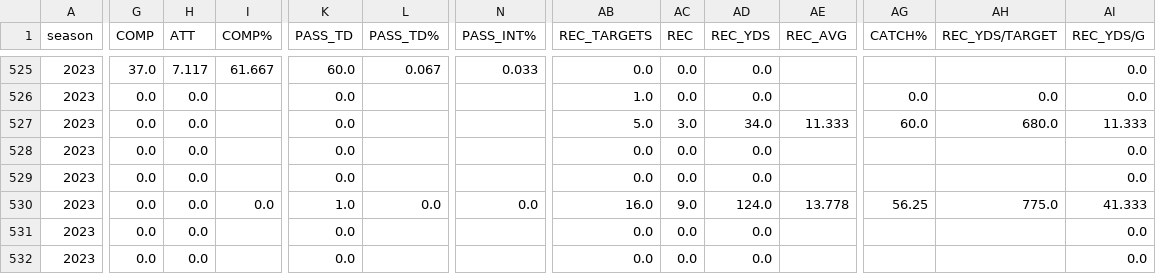
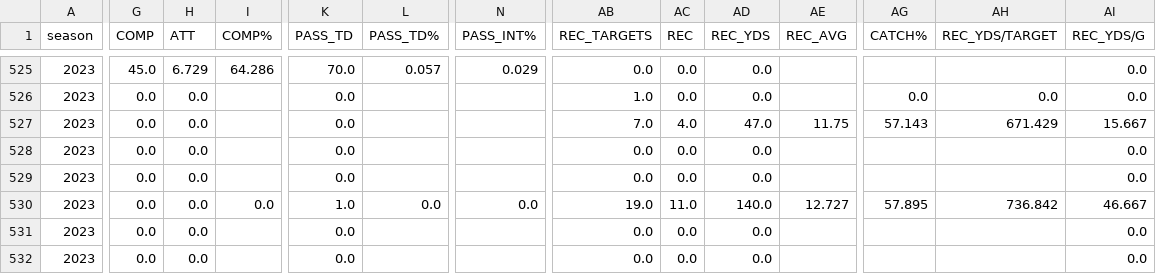
Before and after one commit to armstjc/usfl-2022-data-repository, a CSV file: player_stats/season_stats/csv/2023_player_stats.csv, drawn as a sheet; only a part is shown, gaps mark what is left out; the diff covers the shown part only; the diff names each change by its address in the sheet, - before the commit and + after, or states it on an @@ line.

```diff
--- a/player_stats/season_stats/csv/2023_player_stats.csv
+++ b/player_stats/season_stats/csv/2023_player_stats.csv
-G525 (COMP): 37.0
+G525 (COMP): 45.0
-H525 (ATT): 7.117
+H525 (ATT): 6.729
-I525 (COMP%): 61.667
+I525 (COMP%): 64.286
-K525 (PASS_TD): 60.0
+K525 (PASS_TD): 70.0
-L525 (PASS_TD%): 0.067
+L525 (PASS_TD%): 0.057
-N525 (PASS_INT%): 0.033
+N525 (PASS_INT%): 0.029
-AB527 (REC_TARGETS): 5.0
+AB527 (REC_TARGETS): 7.0
-AC527 (REC): 3.0
+AC527 (REC): 4.0
-AD527 (REC_YDS): 34.0
+AD527 (REC_YDS): 47.0
-AE527 (REC_AVG): 11.333
+AE527 (REC_AVG): 11.75
-AG527 (CATCH%): 60.0
+AG527 (CATCH%): 57.143
-AH527 (REC_YDS/TARGET): 680.0
+AH527 (REC_YDS/TARGET): 671.429
-AI527 (REC_YDS/G): 11.333
+AI527 (REC_YDS/G): 15.667
-AB530 (REC_TARGETS): 16.0
+AB530 (REC_TARGETS): 19.0
-AC530 (REC): 9.0
+AC530 (REC): 11.0
-AD530 (REC_YDS): 124.0
+AD530 (REC_YDS): 140.0
-AE530 (REC_AVG): 13.778
+AE530 (REC_AVG): 12.727
-AG530 (CATCH%): 56.25
+AG530 (CATCH%): 57.895
-AH530 (REC_YDS/TARGET): 775.0
+AH530 (REC_YDS/TARGET): 736.842
-AI530 (REC_YDS/G): 41.333
+AI530 (REC_YDS/G): 46.667
```
Also changed, not shown: 176 edited cells elsewhere in this file, player_stats/game_stats/2022_player_game_stats.csv, player_stats/game_stats/2023_player_game_stats.csv, 14 other files.
